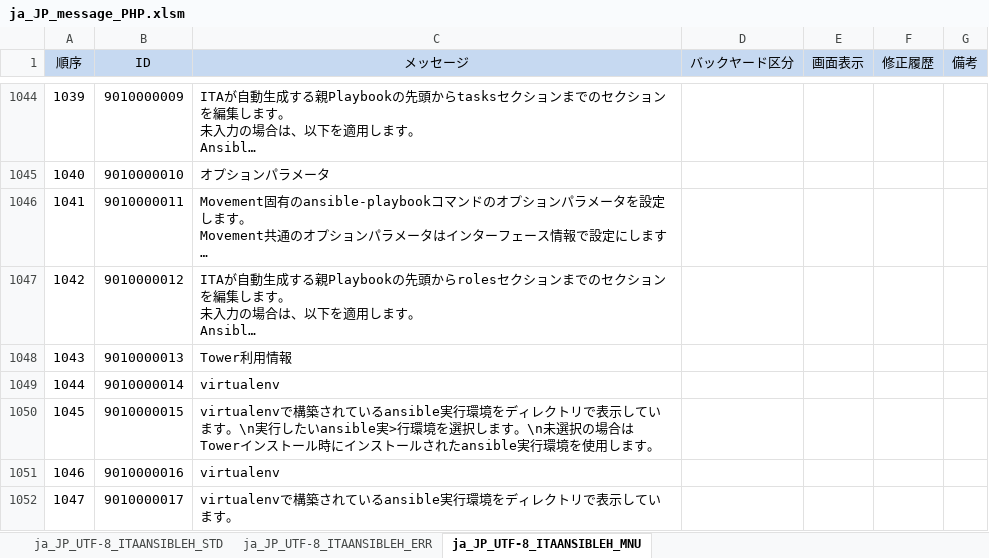
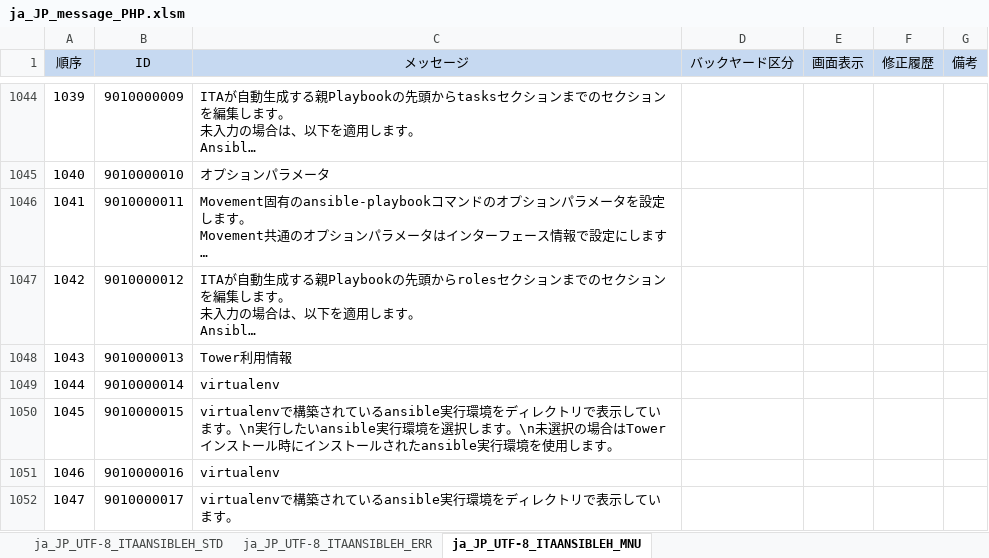
Before and after one commit to exastro-suite/it-automation, an Excel workbook: ky_message_seeds/ansible_driver/ja_JP_message_PHP.xlsm, sheet ja_JP_UTF-8_ITAANSIBLEH_MNU, drawn as a sheet; only a part is shown, gaps mark what is left out; long unchanged cells end in …; values as stored, in another font and other column widths than the file's, no borders; conditional formats not drawn; the diff names each change by its address in the sheet, - before the commit and + after, or states it on an @@ line.

```diff
--- a/ky_message_seeds/ansible_driver/ja_JP_message_PHP.xlsm (sheet ja_JP_UTF-8_ITAANSIBLEH_MNU)
+++ b/ky_message_seeds/ansible_driver/ja_JP_message_PHP.xlsm (sheet ja_JP_UTF-8_ITAANSIBLEH_MNU)
-C1050 (メッセージ): …たいansible実>行環境を…
+C1050 (メッセージ): …たいansible実行環境を…
```
Also changed, not shown: sheet ja_JP_UTF-8_ITAANSIBLEH_ERR.
